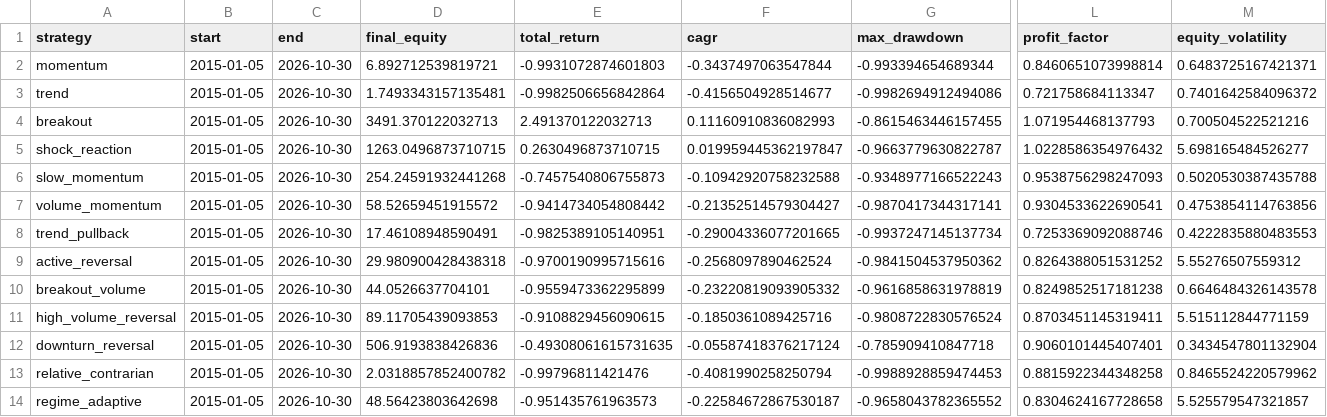
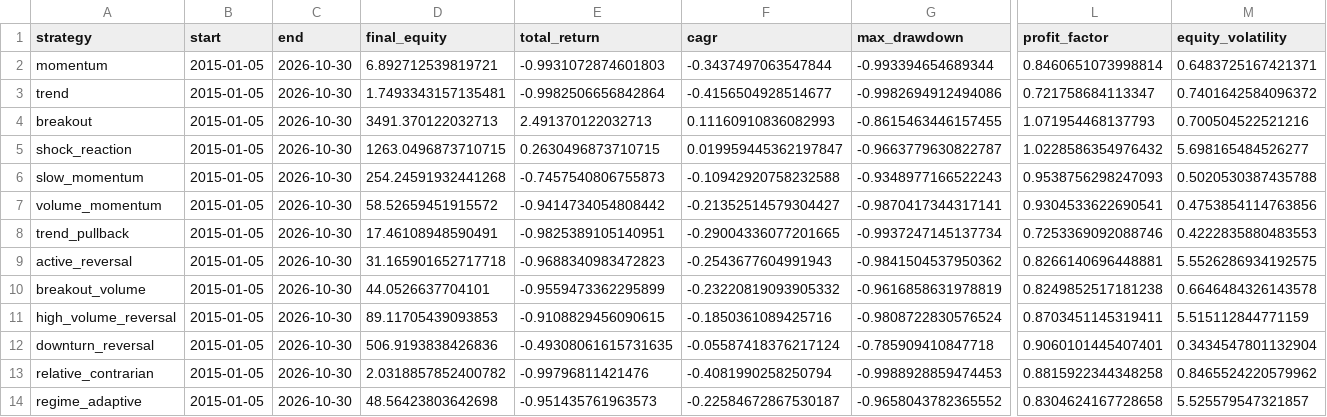
Before and after one commit to newbiezzzzz/leverage-system, a CSV file: research/results/baseline_no_costs.csv, drawn as a sheet; only a part is shown, gaps mark what is left out; the diff names each change by its address in the sheet, - before the commit and + after, or states it on an @@ line.

```diff
--- a/research/results/baseline_no_costs.csv
+++ b/research/results/baseline_no_costs.csv
-D9 (final_equity): 29.980900428438318
+D9 (final_equity): 31.165901652717718
-E9 (total_return): -0.9700190995715616
+E9 (total_return): -0.9688340983472823
-F9 (cagr): -0.2568097890462524
+F9 (cagr): -0.2543677604991943
-L9 (profit_factor): 0.8264388051531252
+L9 (profit_factor): 0.8266140696448881
-M9 (equity_volatility): 5.55276507559312
+M9 (equity_volatility): 5.5526286934192575
```
Also changed, not shown: research/results/pattern_discovery.csv, 25 other files.
